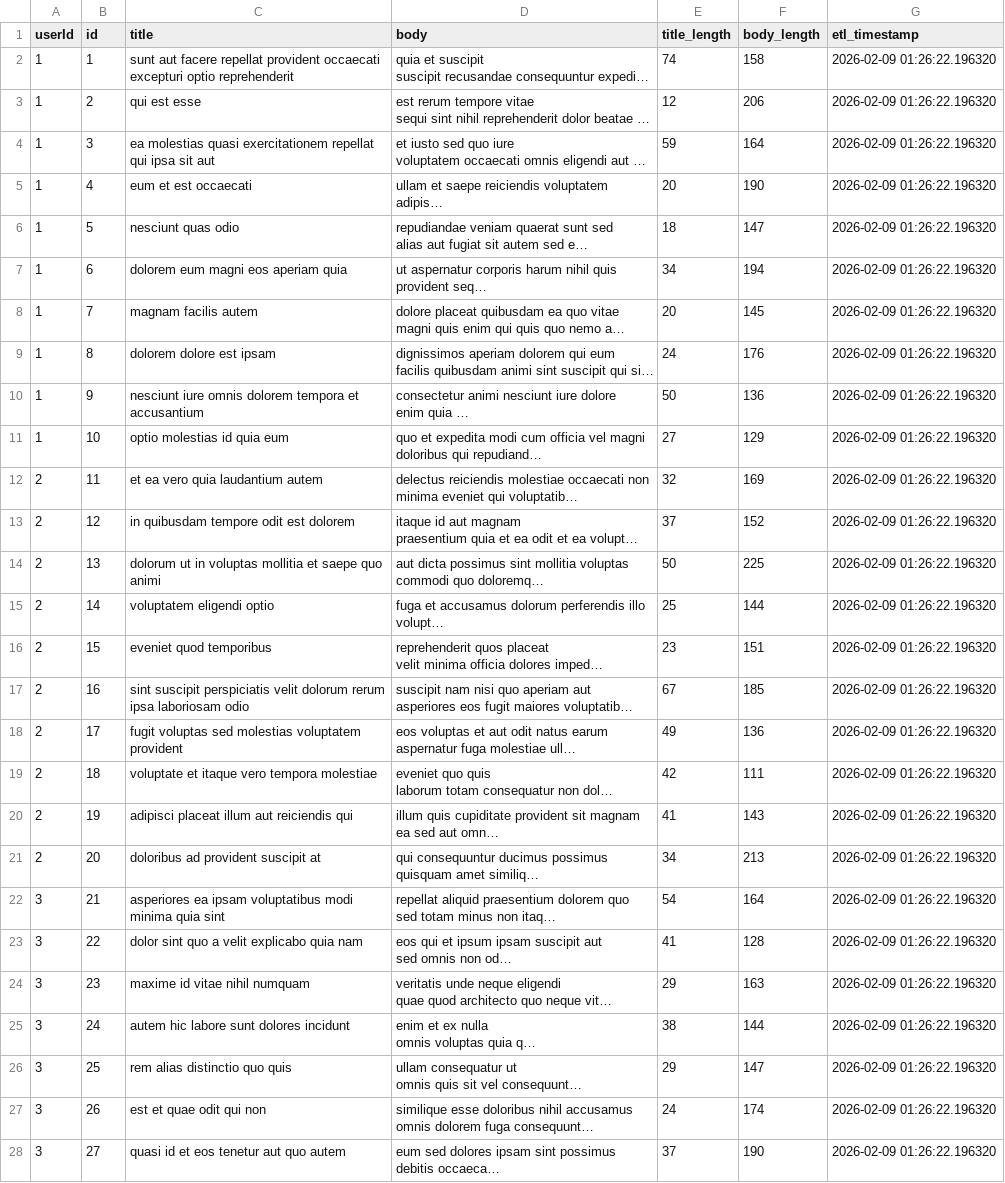
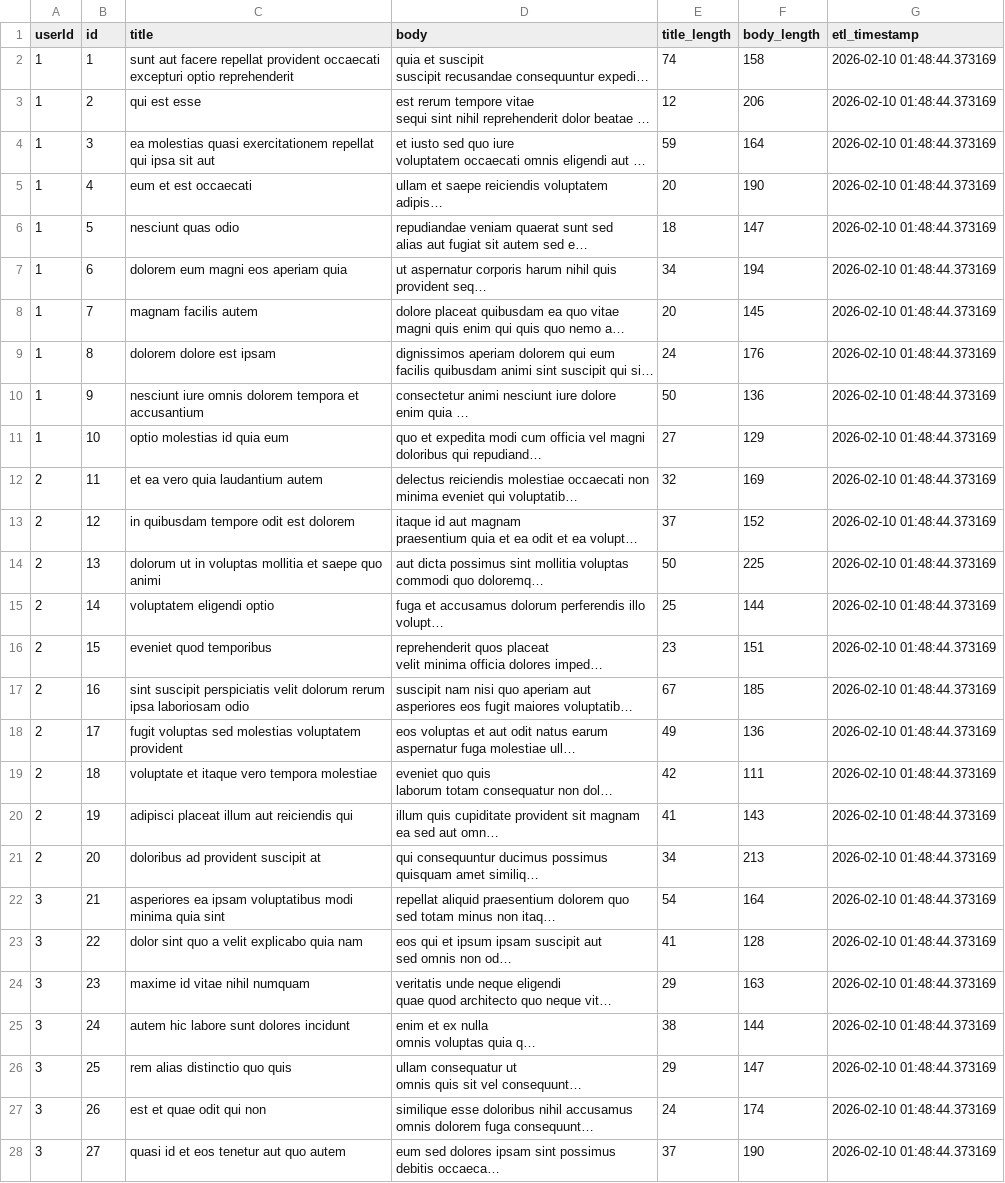
Before and after one commit to AkileshVishnu/Github_Actions-ETL_Pipeline, a CSV file: transformed_data.csv, drawn as a sheet; only a part is shown; long unchanged cells end in …; the diff covers the shown part only; the diff names each change by its address in the sheet, - before the commit and + after, or states it on an @@ line.

```diff
--- a/transformed_data.csv
+++ b/transformed_data.csv
-G2:G28 (etl_timestamp): 2026-02-09 01:26:22.196320
+G2:G28 (etl_timestamp): 2026-02-10 01:48:44.373169
```
Also changed, not shown: 73 edited cells elsewhere in this file, 1 other file.
